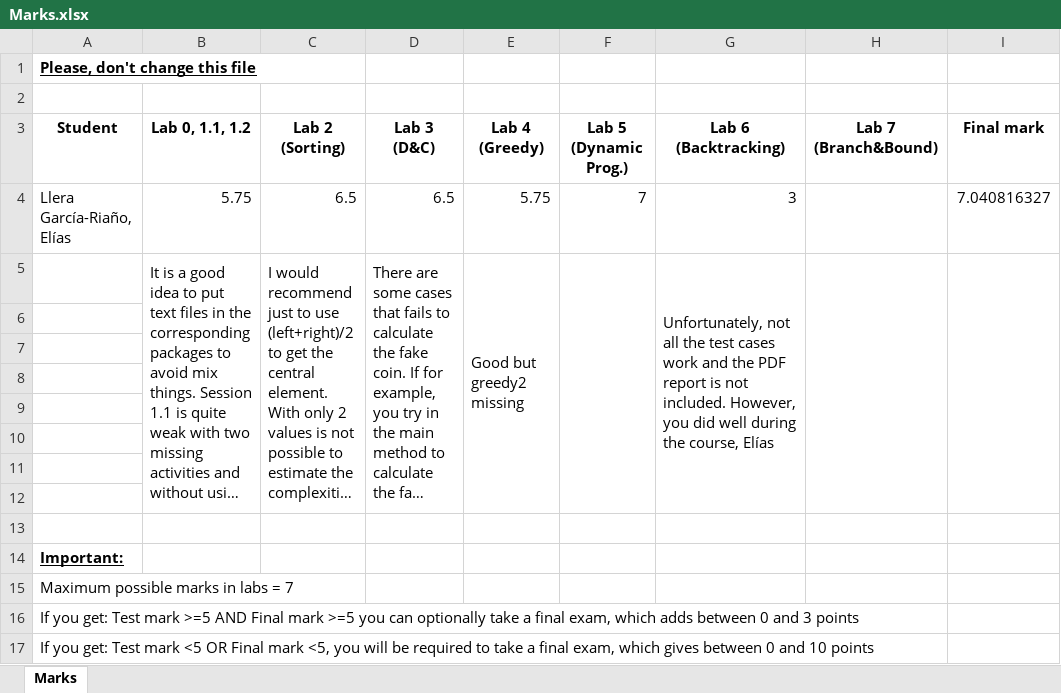
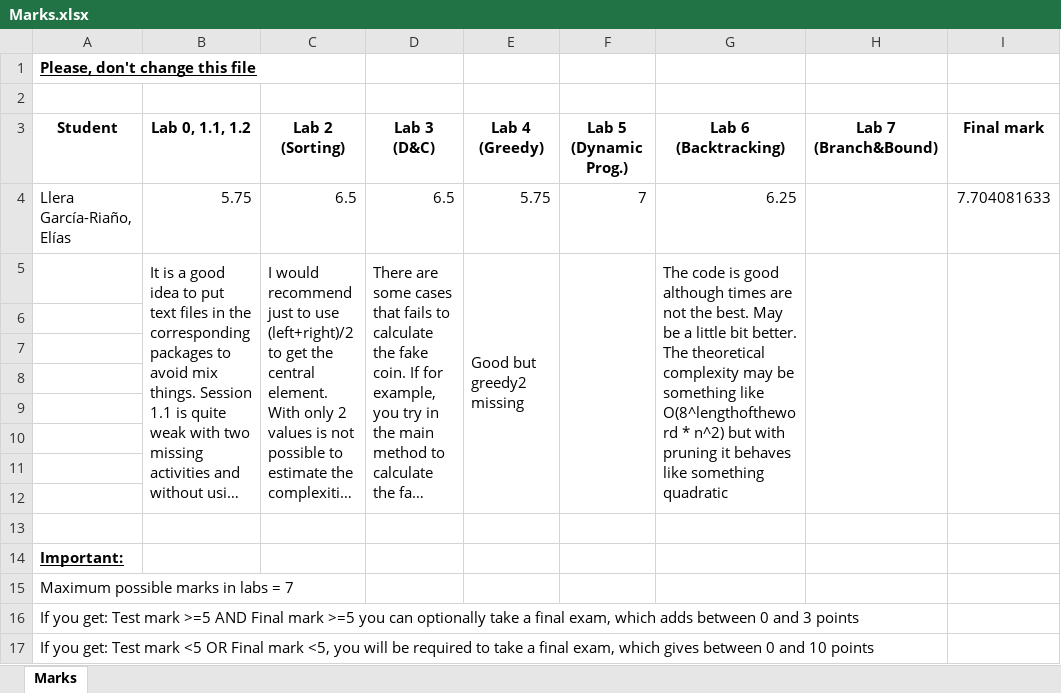
Before and after one commit to Elias-Llera/ALG-2020-algorithms, an Excel workbook: Marks.xlsx, sheet Marks, drawn as a sheet; long unchanged cells end in …; values as stored, in another font and other column widths than the file's, no borders; table styles not drawn; the diff names each change by its address in the sheet, - before the commit and + after, or states it on an @@ line.

Commit message:
6v2

```diff
--- a/Marks.xlsx (sheet Marks)
+++ b/Marks.xlsx (sheet Marks)
-G4 (Lab 6 (Backtracking)): 3
+G4 (Lab 6 (Backtracking)): 6.25
-I4 (Final mark): 7.040816327
+I4 (Final mark): 7.704081633
-G5 (Lab 6 (Backtracking)): Unfortunately, not all the test cases work and the PDF report is not included. However, you did well during the course, Elías
+G5 (Lab 6 (Backtracking)): The code is good although times are not the best. May be a little bit better. The theoretical complexity may be something like O(8^lengthoftheword * n^2) but with pruning it behaves like something quadratic
```
